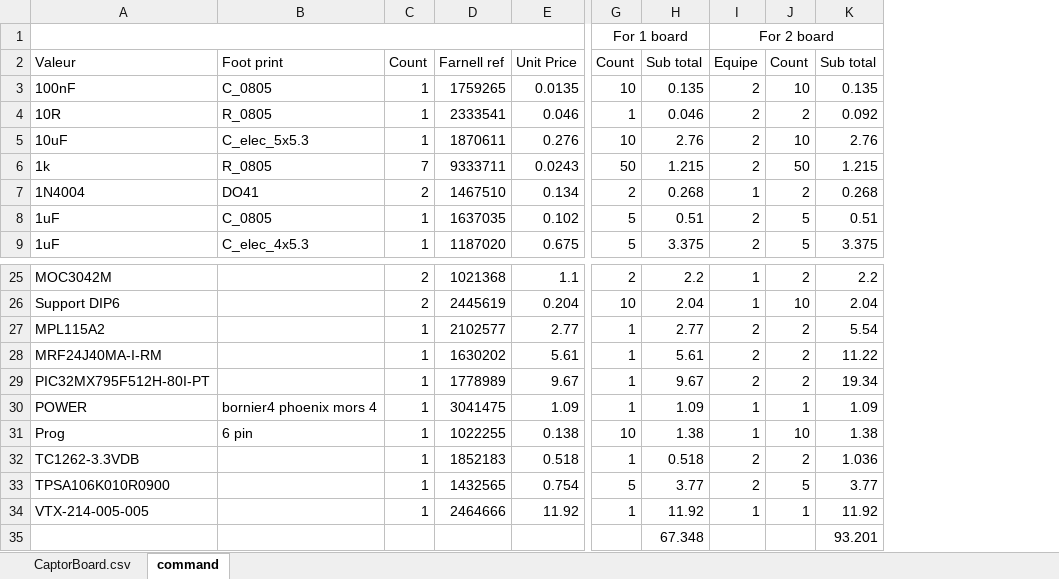
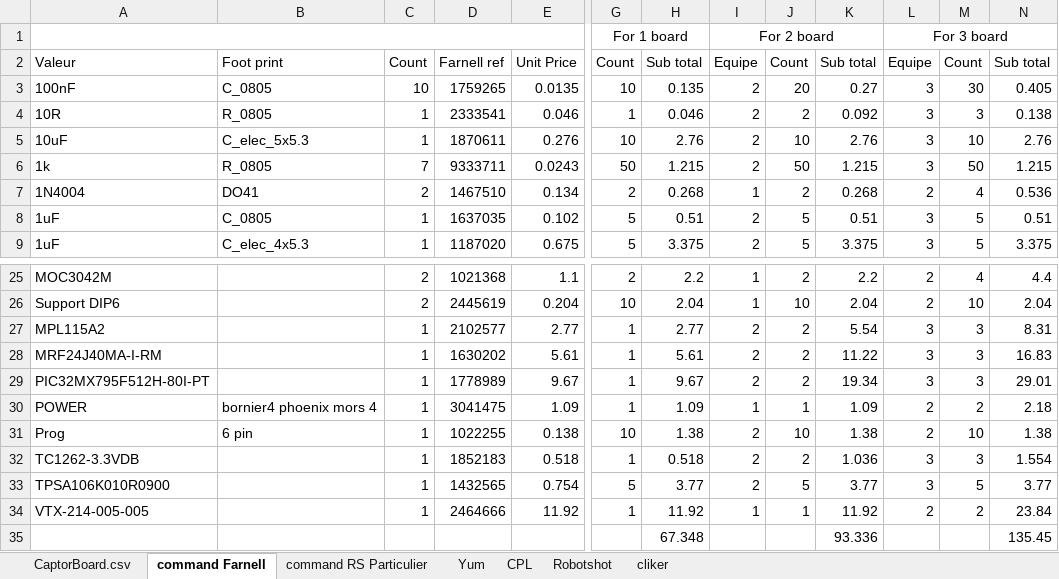
Before and after one commit to Philippe12/CaptorBoard, an Excel workbook: CaptorBoard.xlsx, sheet command Farnell, drawn as a sheet; only a part is shown, gaps mark what is left out; values as stored, in another font and other column widths than the file's, no borders; the diff names each change by its address in the sheet, - before the commit and + after, or states it on an @@ line.

```diff
--- a/CaptorBoard.xlsx (sheet command Farnell)
+++ b/CaptorBoard.xlsx (sheet command Farnell)
-sheet tab: command
+sheet tab: command Farnell
+sheet tab: command RS Particulier
+sheet tab: Yum
+sheet tab: CPL
+sheet tab: Robotshot
+sheet tab: cliker
+column L, rows 1-9: For 3 board | Equipe | 3 | 3 | 3 | 3 | 2 | 3 | 3; rows 25-34: 2 | 2 | 3 | 3 | 3 | 2 | 2 | 3 | 3 | 2
+column M, rows 2-9: Count | 30 | 3 | 10 | 50 | 4 | 5 | 5; rows 25-34: 4 | 10 | 3 | 3 | 3 | 2 | 10 | 3 | 5 | 2
+column N, rows 2-9: Sub total | 0.405 | 0.138 | 2.76 | 1.215 | 0.536 | 0.51 | 3.375; rows 25-35: 4.4 | 2.04 | 8.31 | 16.83 | 29.01 | 2.18 | 1.38 | 1.554 | 3.77 | 23.84 | 135.45
-C3: 1
+C3: 10
-J3: 10
+J3: 20
-K3: 0.135
+K3: 0.27
-I31: 1
+I31: 2
-K35: 93.201
+K35: 93.336
```
Also changed, not shown: 2 other files.
